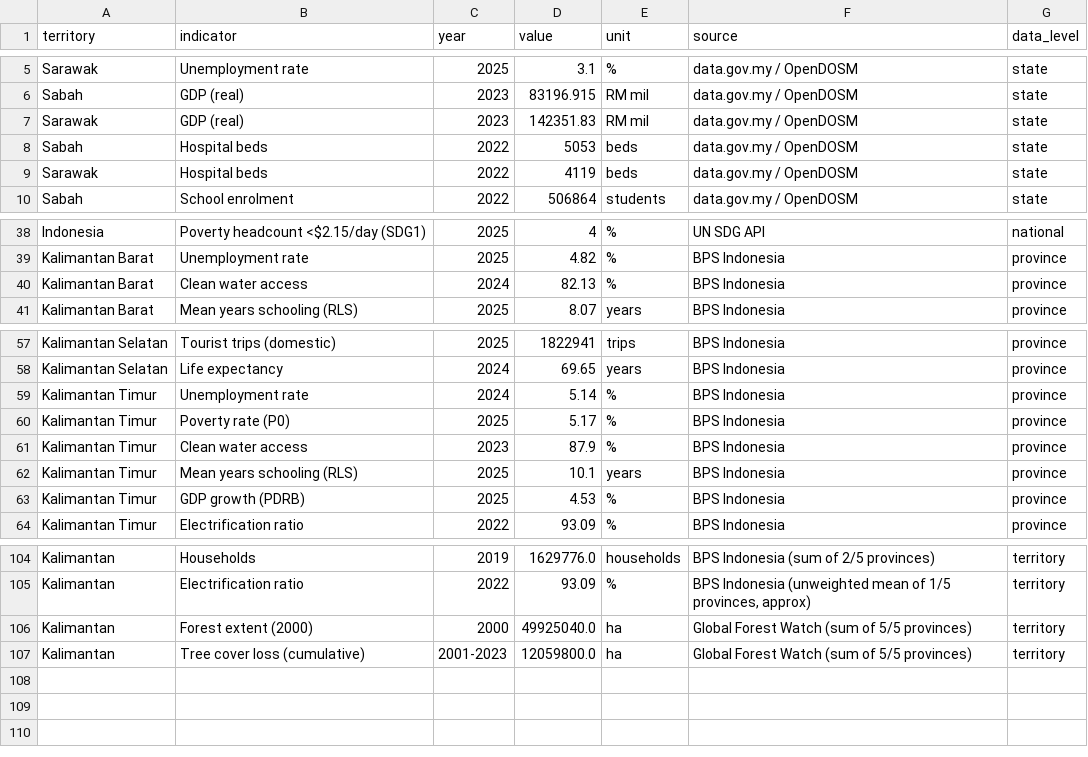
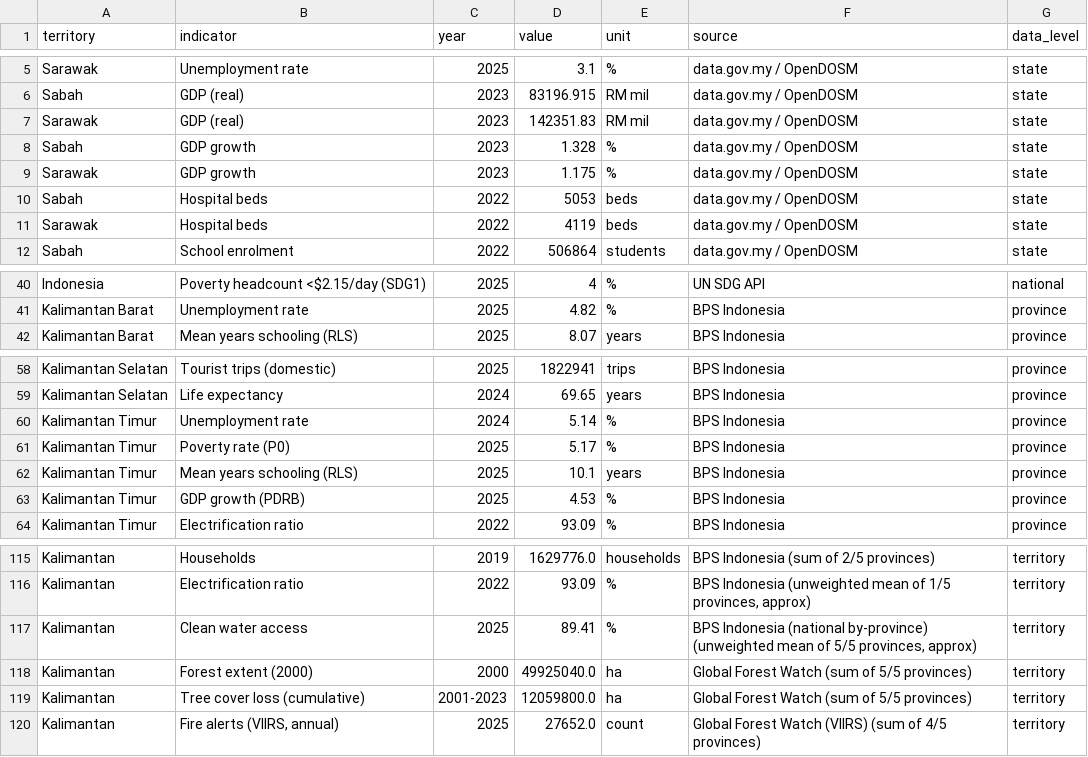
Before and after one commit to angelyong/Borneo_Tracker, a CSV file: borneo_tracker_poc.csv, drawn as a sheet; only a part is shown, gaps mark what is left out; removed rows and columns are numbered as before the commit, all else as after; the diff covers the shown part only; the diff names each change by its address in the sheet, - before the commit and + after, or states it on an @@ line.

```diff
--- a/borneo_tracker_poc.csv
+++ b/borneo_tracker_poc.csv
+row 8: Sabah | GDP growth | 2023 | 1.328 | % | data.gov.my / OpenDOSM | state
+row 9: Sarawak | GDP growth | 2023 | 1.175 | % | data.gov.my / OpenDOSM | state
-row 40: Kalimantan Barat | Clean water access | 2024 | 82.13 | % | BPS Indonesia | province
-row 61: Kalimantan Timur | Clean water access | 2023 | 87.9 | % | BPS Indonesia | province
+row 117: Kalimantan | Clean water access | 2025 | 89.41 | % | BPS Indonesia (national by-province) (unweighted mean of 5/5 provinces, approx) | territory
+row 120: Kalimantan | Fire alerts (VIIRS, annual) | 2025 | 27652.0 | count | Global Forest Watch (VIIRS) (sum of 4/5 provinces) | territory
```
Also changed, not shown: 13 added rows, 2 removed rows and 2 edited cells elsewhere in this file, 1 other file.
